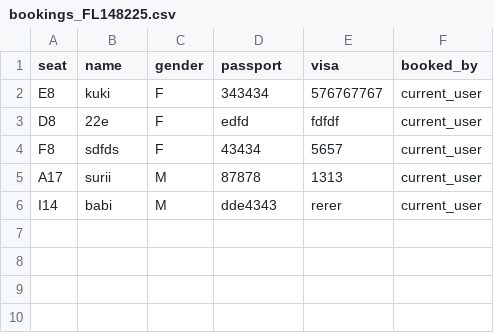
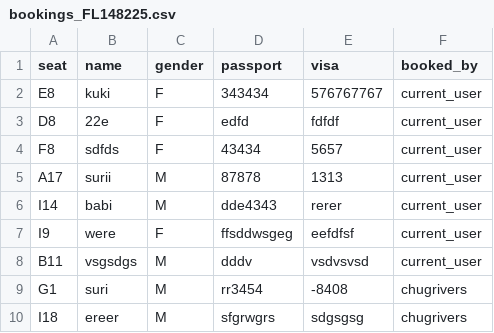
Before and after one commit to zurii-07/Airline-Seat-Reservation-Tkinter, a CSV file: data/bookings_FL148225.csv, drawn as a sheet.

Commit message:
Booking history update
Functionality to check users booking history works well now

```diff
--- a/data/bookings_FL148225.csv
+++ b/data/bookings_FL148225.csv
@@ -6 +6,5 @@ A17,surii,M,87878,1313,current_user
 I14,babi,M,dde4343,rerer,current_user
+I9,were,F,ffsddwsgeg,eefdfsf,current_user
+B11,vsgsdgs,M,dddv,vsdvsvsd,current_user
+G1,suri,M,rr3454,-8408,chugrivers
+I18,ereer,M,sfgrwgrs,sdgsgsg,chugrivers
```
Also changed, not shown: 3 other files.
